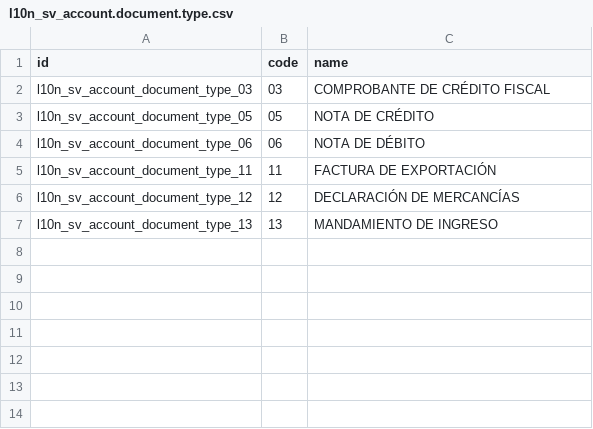
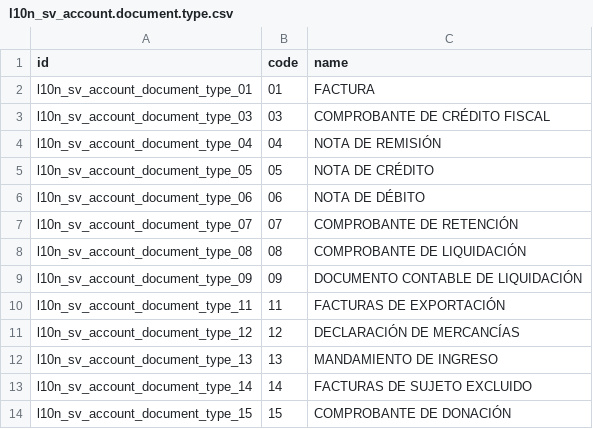
Before and after one commit to exaap/OCA, a CSV file: l10n_sv/data/l10n_sv_account.document.type.csv, drawn as a sheet.

Commit message:
[ADD] res.partner.industry and l10n_latam.identification.type in l10n_sv module

```diff
--- a/l10n_sv/data/l10n_sv_account.document.type.csv
+++ b/l10n_sv/data/l10n_sv_account.document.type.csv
@@ -1,7 +1,14 @@
 id,code,name
+l10n_sv_account_document_type_01,01,FACTURA
 l10n_sv_account_document_type_03,03,COMPROBANTE DE CRÉDITO FISCAL
+l10n_sv_account_document_type_04,04,NOTA DE REMISIÓN
 l10n_sv_account_document_type_05,05,NOTA DE CRÉDITO
 l10n_sv_account_document_type_06,06,NOTA DE DÉBITO
-l10n_sv_account_document_type_11,11,FACTURA DE EXPORTACIÓN
+l10n_sv_account_document_type_07,07,COMPROBANTE DE RETENCIÓN
+l10n_sv_account_document_type_08,08,COMPROBANTE DE LIQUIDACIÓN
+l10n_sv_account_document_type_09,09,DOCUMENTO CONTABLE DE LIQUIDACIÓN
+l10n_sv_account_document_type_11,11,FACTURAS DE EXPORTACIÓN
 l10n_sv_account_document_type_12,12,DECLARACIÓN DE MERCANCÍAS
 l10n_sv_account_document_type_13,13,MANDAMIENTO DE INGRESO
+l10n_sv_account_document_type_14,14,FACTURAS DE SUJETO EXCLUIDO
+l10n_sv_account_document_type_15,15,COMPROBANTE DE DONACIÓN
```
Also changed, not shown: l10n_sv/security/ir.model.access.csv, 16 other files.
